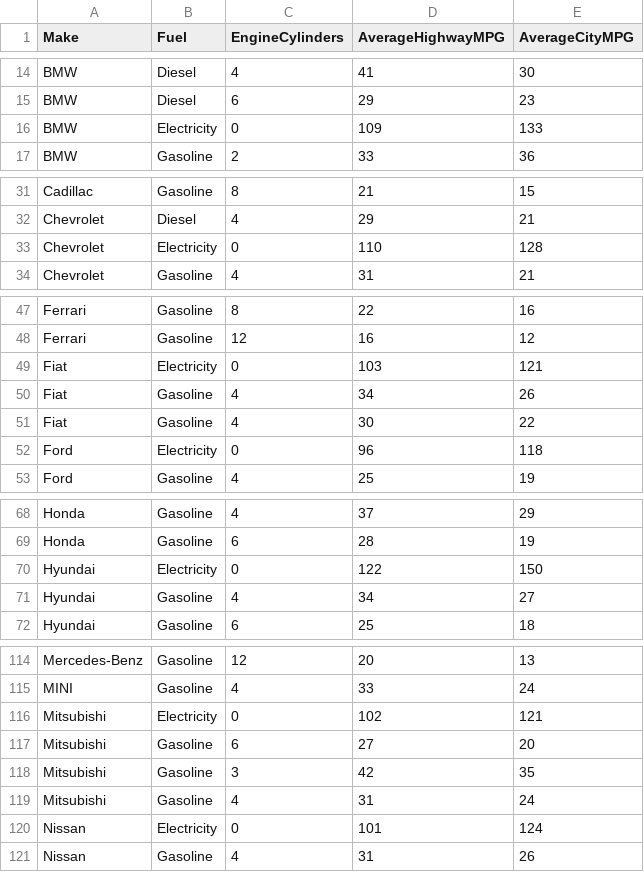
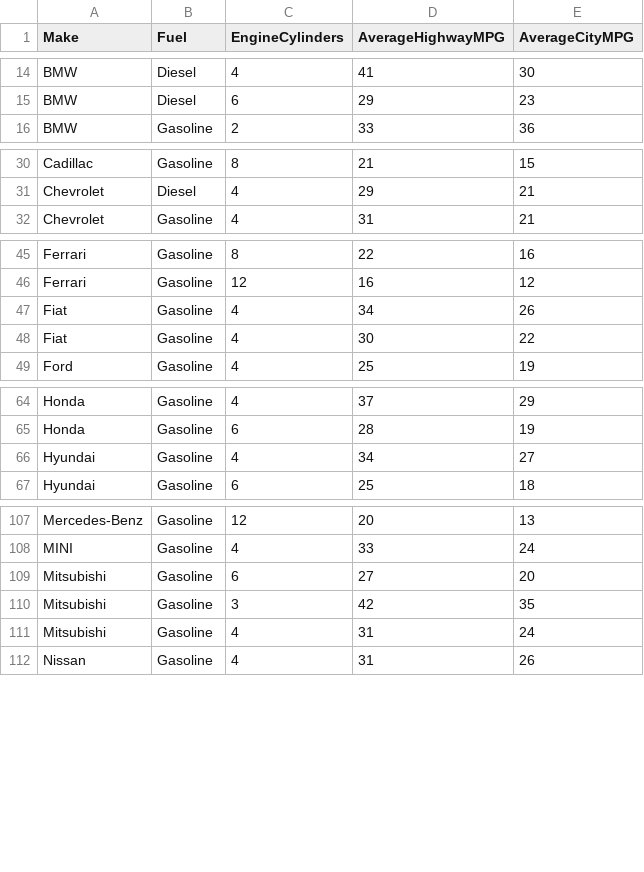
Before and after one commit to tkbalaje2790/NarrativeVizProject, a CSV file: data/cars2017.csv, drawn as a sheet; only a part is shown, gaps mark what is left out; the diff covers the shown part only.

Commit message:
Update cars2017.csv

```diff
--- a/data/cars2017.csv
+++ b/data/cars2017.csv
@@ -15,3 +15,2 @@ BMW,Diesel,4,41,30
 BMW,Diesel,6,29,23
-BMW,Electricity,0,109,133
 BMW,Gasoline,2,33,36
@@ -32,3 +31,2 @@ Cadillac,Gasoline,8,21,15
 Chevrolet,Diesel,4,29,21
-Chevrolet,Electricity,0,110,128
 Chevrolet,Gasoline,4,31,21
@@ -48,6 +46,4 @@ Ferrari,Gasoline,8,22,16
 Ferrari,Gasoline,12,16,12
-Fiat,Electricity,0,103,121
 Fiat,Gasoline,4,34,26
 Fiat,Gasoline,4,30,22
-Ford,Electricity,0,96,118
 Ford,Gasoline,4,25,19
@@ -69,3 +65,2 @@ Honda,Gasoline,4,37,29
 Honda,Gasoline,6,28,19
-Hyundai,Electricity,0,122,150
 Hyundai,Gasoline,4,34,27
@@ -115,3 +108,2 @@ Mercedes-Benz,Gasoline,12,20,13
 MINI,Gasoline,4,33,24
-Mitsubishi,Electricity,0,102,121
 Mitsubishi,Gasoline,6,27,20
@@ -119,3 +111,2 @@ Mitsubishi,Gasoline,3,42,35
 Mitsubishi,Gasoline,4,31,24
-Nissan,Electricity,0,101,124
 Nissan,Gasoline,4,31,26
```
Also changed, not shown: 3 removed rows elsewhere in this file.
